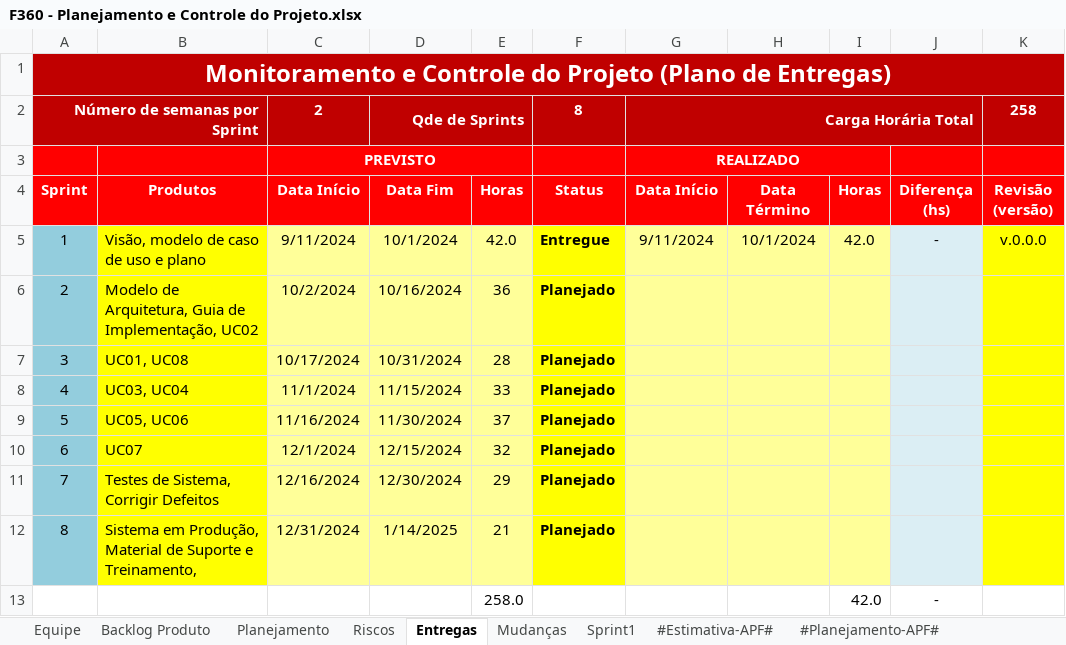
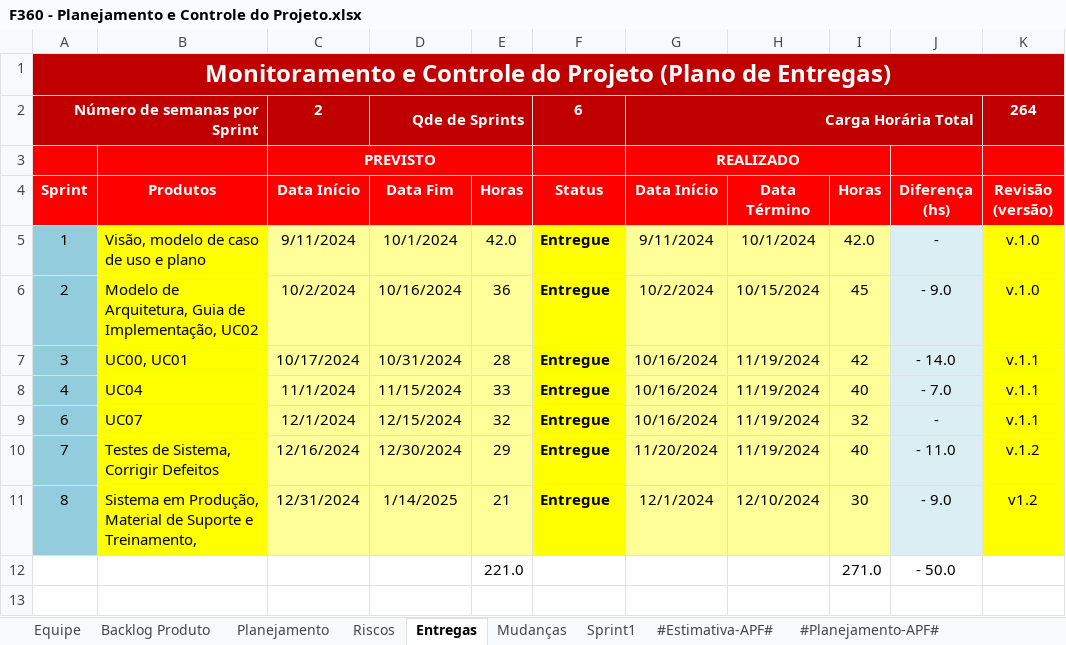
Before and after one commit to jbalarin7/F360, an Excel workbook: F360 - Finance360/Gerenciamento de Projeto/F360 - Planejamento e Controle do Projeto.xlsx, sheet Entregas, drawn as a sheet; values as stored, in another font and other column widths than the file's, no borders; conditional formats not drawn; removed rows and columns are numbered as before the commit, all else as after; the diff names each change by its address in the sheet, - before the commit and + after, or states it on an @@ line.

```diff
--- a/F360 - Finance360/Gerenciamento de Projeto/F360 - Planejamento e Controle do Projeto.xlsx (sheet Entregas)
+++ b/F360 - Finance360/Gerenciamento de Projeto/F360 - Planejamento e Controle do Projeto.xlsx (sheet Entregas)
-F2 (Status): 8
+F2 (Status): 6
-K2 (Revisão (versão)): 258
+K2 (Revisão (versão)): 264
-K5 (Revisão (versão)): v.0.0.0
+K5 (Revisão (versão)): v.1.0
-F6:F8 (Status): Planejado
+F6:F8 (Status): Entregue
-G6 (Data Início): (empty)
+G6 (Data Início): 10/2/2024
-H6 (Data Término): (empty)
+H6 (Data Término): 10/15/2024
-I6 (Horas): (empty)
+I6 (Horas): 45
-J6 (Diferença (hs)): (empty)
+J6 (Diferença (hs)): - 9.0
-K6 (Revisão (versão)): (empty)
+K6 (Revisão (versão)): v.1.0
-B7 (Produtos): UC01, UC08
+B7 (Produtos): UC00, UC01
-G7:G8 (Data Início): (empty)
+G7:G8 (Data Início): 10/16/2024
-H7:H8 (Data Término): (empty)
+H7:H8 (Data Término): 11/19/2024
-I7 (Horas): (empty)
+I7 (Horas): 42
-J7 (Diferença (hs)): (empty)
+J7 (Diferença (hs)): - 14.0
-K7:K8 (Revisão (versão)): (empty)
+K7:K8 (Revisão (versão)): v.1.1
-B8 (Produtos): UC03, UC04
+B8 (Produtos): UC04
-I8 (Horas): (empty)
+I8 (Horas): 40
-J8 (Diferença (hs)): (empty)
+J8 (Diferença (hs)): - 7.0
-row 9: 5 | UC05, UC06 | 11/16/2024 | 11/30/2024 | 37 | Planejado
-F9:F11 (Status): Planejado
+F9:F11 (Status): Entregue
-G9 (Data Início): (empty)
+G9 (Data Início): 10/16/2024
-H9:H10 (Data Término): (empty)
+H9:H10 (Data Término): 11/19/2024
-I9 (Horas): (empty)
+I9 (Horas): 32
-J9 (Diferença (hs)): (empty)
+J9 (Diferença (hs)): -
-K9 (Revisão (versão)): (empty)
+K9 (Revisão (versão)): v.1.1
-G10 (Data Início): (empty)
+G10 (Data Início): 11/20/2024
-I10 (Horas): (empty)
+I10 (Horas): 40
-J10 (Diferença (hs)): (empty)
+J10 (Diferença (hs)): - 11.0
-K10 (Revisão (versão)): (empty)
+K10 (Revisão (versão)): v.1.2
-G11 (Data Início): (empty)
+G11 (Data Início): 12/1/2024
-H11 (Data Término): (empty)
+H11 (Data Término): 12/10/2024
-I11 (Horas): (empty)
+I11 (Horas): 30
-J11 (Diferença (hs)): (empty)
+J11 (Diferença (hs)): - 9.0
-K11 (Revisão (versão)): (empty)
+K11 (Revisão (versão)): v1.2
-row 13:  |  |  |  | 258.0 |  |  |  | 42.0 | -
+row 12:  |  |  |  | 221.0 |  |  |  | 271.0 | - 50.0
```
Also changed, not shown: sheet Backlog Produto, sheet Planejamento, sheet Equipe, sheet Sprint1, sheet Riscos, formulas that keep their value, charts or pictures.
